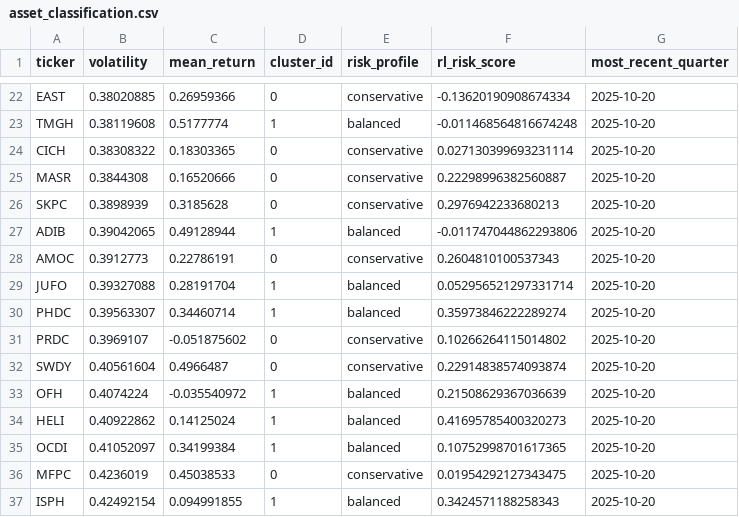
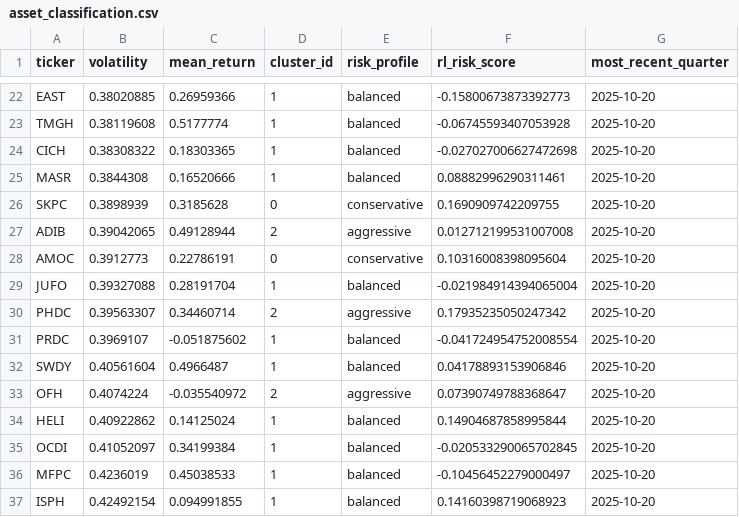
Before and after one commit to miraemad319/Portfolio_Personalization, a CSV file: asset_selector/output/asset_classification.csv, drawn as a sheet; only a part is shown, gaps mark what is left out; the diff covers the shown part only; the diff names each change by its address in the sheet, - before the commit and + after, or states it on an @@ line.

```diff
--- a/asset_selector/output/asset_classification.csv
+++ b/asset_selector/output/asset_classification.csv
-D22 (cluster_id): 0
+D22 (cluster_id): 1
-E22 (risk_profile): conservative
+E22 (risk_profile): balanced
-F22 (rl_risk_score): -0.13620190908674334
+F22 (rl_risk_score): -0.15800673873392773
-F23 (rl_risk_score): -0.011468564816674248
+F23 (rl_risk_score): -0.06745593407053928
-D24:D25 (cluster_id): 0
+D24:D25 (cluster_id): 1
-E24:E25 (risk_profile): conservative
+E24:E25 (risk_profile): balanced
-F24 (rl_risk_score): 0.027130399693231114
+F24 (rl_risk_score): -0.027027006627472698
-F25 (rl_risk_score): 0.22298996382560887
+F25 (rl_risk_score): 0.08882996290311461
-F26 (rl_risk_score): 0.2976942233680213
+F26 (rl_risk_score): 0.1690909742209755
-D27 (cluster_id): 1
+D27 (cluster_id): 2
-E27 (risk_profile): balanced
+E27 (risk_profile): aggressive
-F27 (rl_risk_score): -0.011747044862293806
+F27 (rl_risk_score): 0.012712199531007008
-F28 (rl_risk_score): 0.2604810100537343
+F28 (rl_risk_score): 0.10316008398095604
-F29 (rl_risk_score): 0.052956521297331714
+F29 (rl_risk_score): -0.021984914394065004
-D30 (cluster_id): 1
+D30 (cluster_id): 2
-E30 (risk_profile): balanced
+E30 (risk_profile): aggressive
-F30 (rl_risk_score): 0.35973846222289274
+F30 (rl_risk_score): 0.17935235050247342
-D31:D32 (cluster_id): 0
+D31:D32 (cluster_id): 1
-E31:E32 (risk_profile): conservative
+E31:E32 (risk_profile): balanced
-F31 (rl_risk_score): 0.10266264115014802
+F31 (rl_risk_score): -0.041724954752008554
-F32 (rl_risk_score): 0.22914838574093874
+F32 (rl_risk_score): 0.04178893153906846
-D33 (cluster_id): 1
+D33 (cluster_id): 2
-E33 (risk_profile): balanced
+E33 (risk_profile): aggressive
-F33 (rl_risk_score): 0.21508629367036639
+F33 (rl_risk_score): 0.07390749788368647
-F34 (rl_risk_score): 0.41695785400320273
+F34 (rl_risk_score): 0.14904687858995844
-F35 (rl_risk_score): 0.10752998701617365
+F35 (rl_risk_score): -0.020533290065702845
-D36 (cluster_id): 0
+D36 (cluster_id): 1
-E36 (risk_profile): conservative
+E36 (risk_profile): balanced
-F36 (rl_risk_score): 0.01954292127343475
+F36 (rl_risk_score): -0.10456452279000497
-F37 (rl_risk_score): 0.3424571188258343
+F37 (rl_risk_score): 0.14160398719068923
```
Also changed, not shown: 90 edited cells elsewhere in this file, asset_selector/output/evaluation.csv, asset_selector/output/quarterly_classifications.csv, 13 other files.
